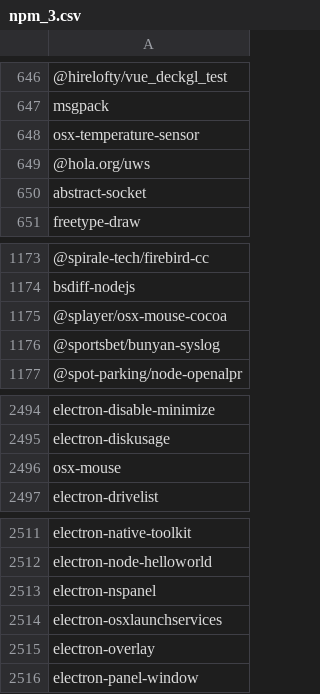
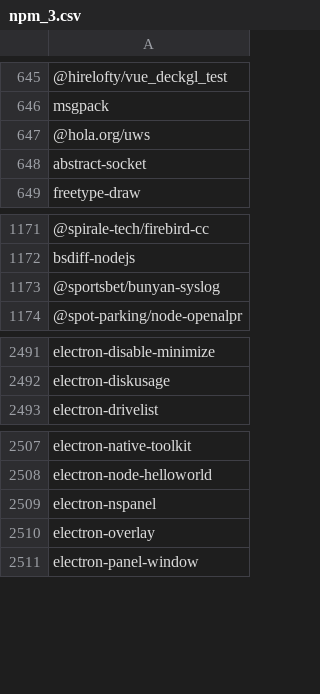
Before and after one commit to grgalex/gasket, a CSV file: scripts/npm_3.csv, drawn as a sheet; only a part is shown, gaps mark what is left out; the diff covers the shown part only; the diff names each change by its address in the sheet, - before the commit and + after, or states it on an @@ line.

```diff
--- a/scripts/npm_3.csv
+++ b/scripts/npm_3.csv
-row 648: osx-temperature-sensor
-row 1175: @splayer/osx-mouse-cocoa
-row 2496: osx-mouse
-row 2514: electron-osxlaunchservices
```
Also changed, not shown: 19 removed rows elsewhere in this file.
